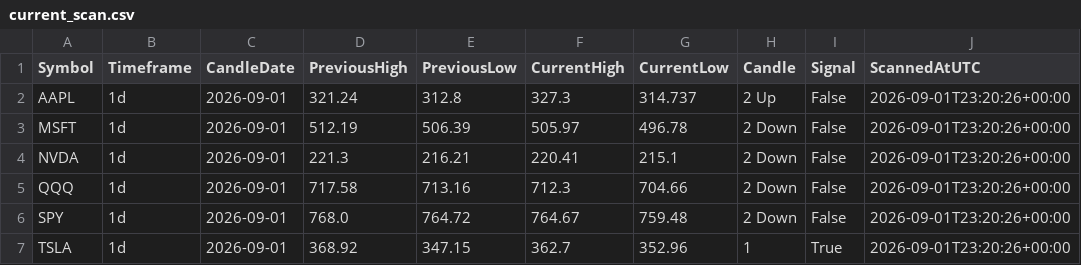
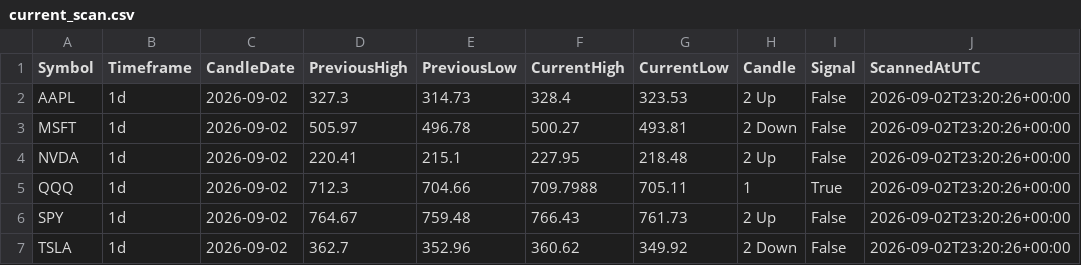
Before and after one commit to fazewalty/candle-scanner, a CSV file: current_scan.csv, drawn as a sheet.

```diff
--- a/current_scan.csv
+++ b/current_scan.csv
@@ -1,7 +1,7 @@
 Symbol,Timeframe,CandleDate,PreviousHigh,PreviousLow,CurrentHigh,CurrentLow,Candle,Signal,ScannedAtUTC
-AAPL,1d,2026-09-01,321.24,312.8,327.3,314.737,2 Up,False,2026-09-01T23:20:26+00:00
-MSFT,1d,2026-09-01,512.19,506.39,505.97,496.78,2 Down,False,2026-09-01T23:20:26+00:00
-NVDA,1d,2026-09-01,221.3,216.21,220.41,215.1,2 Down,False,2026-09-01T23:20:26+00:00
-QQQ,1d,2026-09-01,717.58,713.16,712.3,704.66,2 Down,False,2026-09-01T23:20:26+00:00
-SPY,1d,2026-09-01,768.0,764.72,764.67,759.48,2 Down,False,2026-09-01T23:20:26+00:00
-TSLA,1d,2026-09-01,368.92,347.15,362.7,352.96,1,True,2026-09-01T23:20:26+00:00
+AAPL,1d,2026-09-02,327.3,314.73,328.4,323.53,2 Up,False,2026-09-02T23:20:26+00:00
+MSFT,1d,2026-09-02,505.97,496.78,500.27,493.81,2 Down,False,2026-09-02T23:20:26+00:00
+NVDA,1d,2026-09-02,220.41,215.1,227.95,218.48,2 Up,False,2026-09-02T23:20:26+00:00
+QQQ,1d,2026-09-02,712.3,704.66,709.7988,705.11,1,True,2026-09-02T23:20:26+00:00
+SPY,1d,2026-09-02,764.67,759.48,766.43,761.73,2 Up,False,2026-09-02T23:20:26+00:00
+TSLA,1d,2026-09-02,362.7,352.96,360.62,349.92,2 Down,False,2026-09-02T23:20:26+00:00
```
Also changed, not shown: scan_history.csv.
